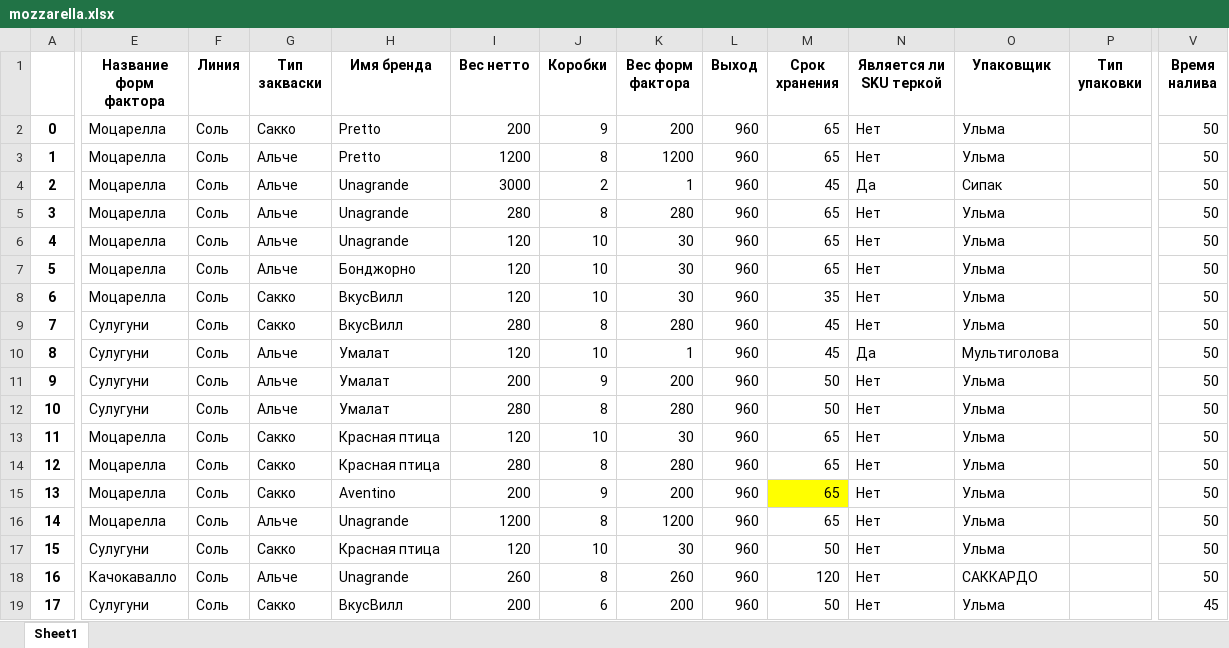
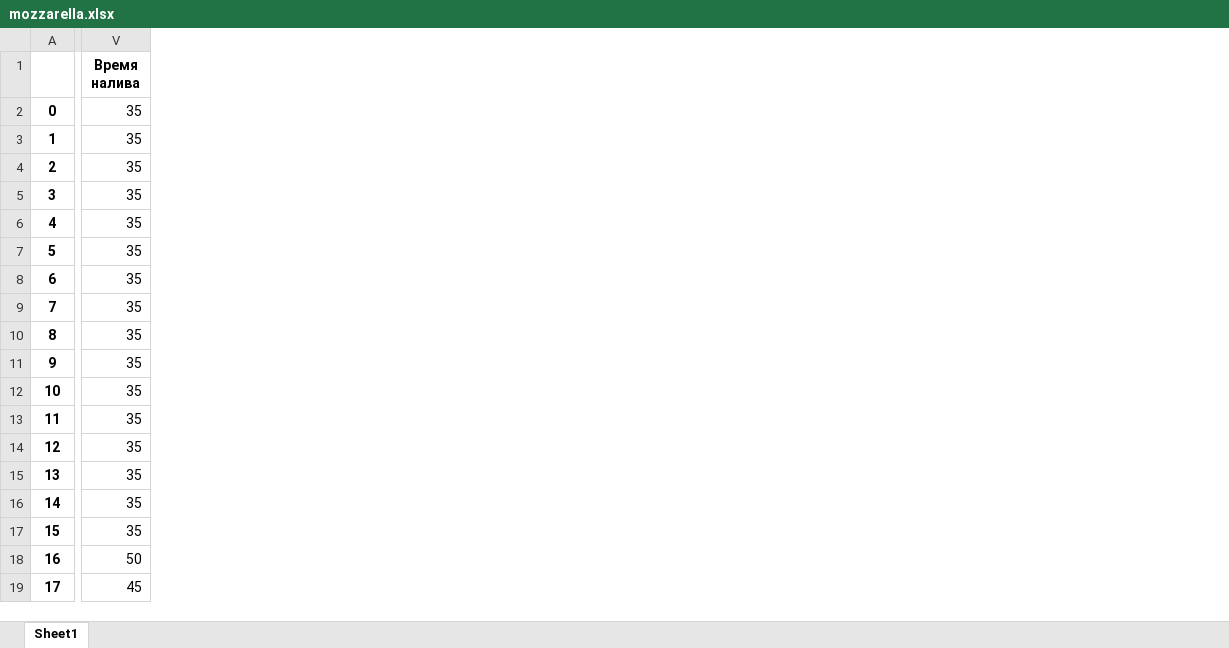
Before and after one commit to nkrokhmal/umalat, an Excel workbook: app/data/static/params/mozzarella.xlsx, sheet Sheet1, drawn as a sheet; only a part is shown, gaps mark what is left out; values as stored, in another font and other column widths than the file's, no borders; the diff covers the shown part only; the diff names each change by its address in the sheet, - before the commit and + after, or states it on an @@ line.

Commit message:
Fix: mozzarella db params

```diff
--- a/app/data/static/params/mozzarella.xlsx (sheet Sheet1)
+++ b/app/data/static/params/mozzarella.xlsx (sheet Sheet1)
@@ column E (Название форм фактора) hidden, rows 2-19: Моцарелла | Моцарелла | Моцарелла | Моцарелла | Моцарелла | Моцарелла | Моцарелла | Сулугуни | Сулугуни | Сулугуни | Сулугуни | Моцарелла | Моцарелла | Моцарелла | Моцарелла | Сулугуни | Качокавалло | Сулугуни @@
@@ column F (Линия) hidden, rows 2-19: all Соль @@
@@ column G (Тип закваски) hidden, rows 2-19: Сакко | Альче | Альче | Альче | Альче | Альче | Сакко | Сакко | Альче | Альче | Альче | Сакко | Сакко | Сакко | Альче | Сакко | Альче | Сакко @@
@@ column H (Имя бренда) hidden, rows 2-19: Pretto | Pretto | Unagrande | Unagrande | Unagrande | Бонджорно | ВкусВилл | ВкусВилл | Умалат | Умалат | Умалат | Красная птица | Красная птица | Aventino | Unagrande | Красная птица | Unagrande | ВкусВилл @@
@@ column I (Вес нетто) hidden, rows 2-19: 200 | 1200 | 3000 | 280 | 120 | 120 | 120 | 280 | 120 | 200 | 280 | 120 | 280 | 200 | 1200 | 120 | 260 | 200 @@
@@ column J (Коробки) hidden, rows 2-19: 9 | 8 | 2 | 8 | 10 | 10 | 10 | 8 | 10 | 9 | 8 | 10 | 8 | 9 | 8 | 10 | 8 | 6 @@
@@ column K (Вес форм фактора) hidden, rows 2-19: 200 | 1200 | 1 | 280 | 30 | 30 | 30 | 280 | 1 | 200 | 280 | 30 | 280 | 200 | 1200 | 30 | 260 | 200 @@
@@ column L (Выход) hidden, rows 2-19: all 960 @@
@@ column M (Срок хранения) hidden, rows 2-19: 65 | 65 | 45 | 65 | 65 | 65 | 35 | 45 | 45 | 50 | 50 | 65 | 65 | 65 | 65 | 50 | 120 | 50 @@
@@ column N (Является ли SKU теркой) hidden, rows 2-19: Нет | Нет | Да | Нет | Нет | Нет | Нет | Нет | Да | Нет | Нет | Нет | Нет | Нет | Нет | Нет | Нет | Нет @@
@@ column O (Упаковщик) hidden, rows 2-19: Ульма | Ульма | Сипак | Ульма | Ульма | Ульма | Ульма | Ульма | Мультиголова | Ульма | Ульма | Ульма | Ульма | Ульма | Ульма | Ульма | САККАРДО | Ульма @@
@@ column P (Тип упаковки) hidden, empty @@
-V2:V17 (Время налива): 50
+V2:V17 (Время налива): 35
```
Also changed, not shown: 5 removed columns and 18 edited cells elsewhere in this sheet, 2 other files.
